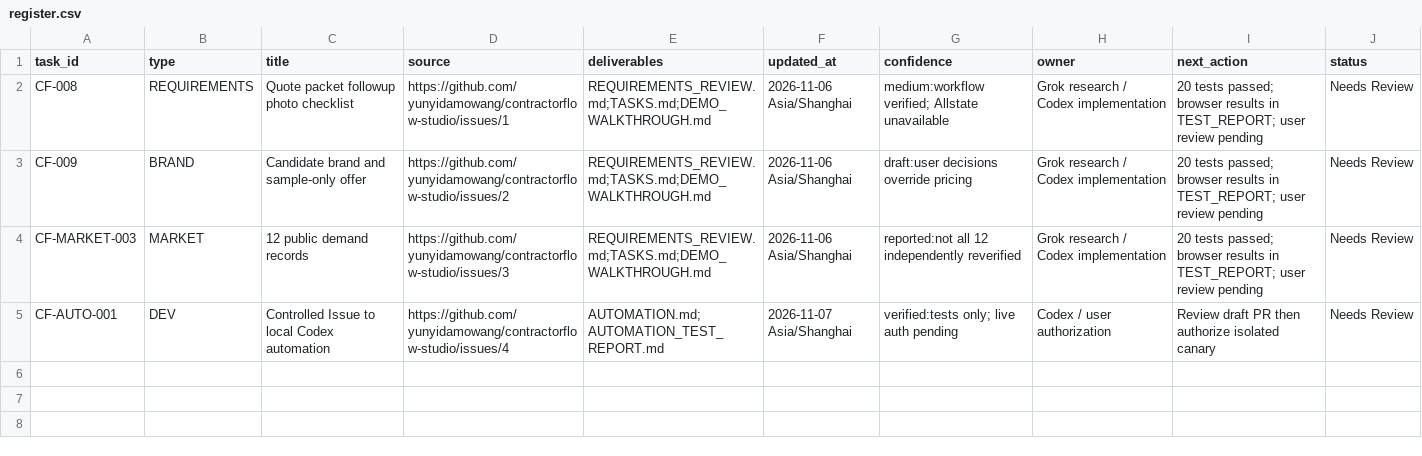
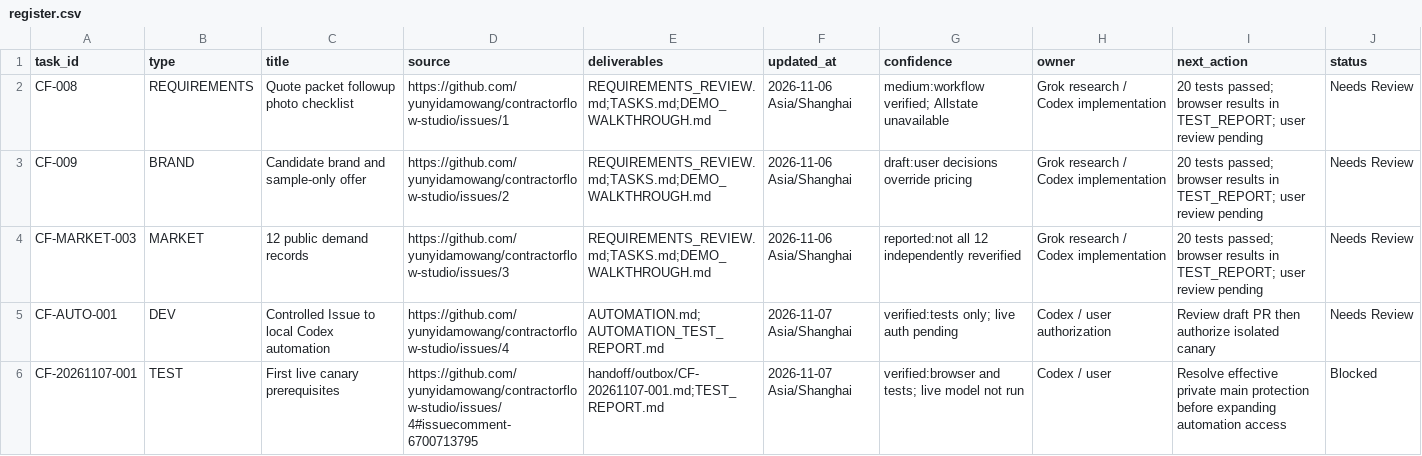
Before and after one commit to yunyidamowang/contractorflow-studio, a CSV file: handoff/register.csv, drawn as a sheet; the diff names each change by its address in the sheet, - before the commit and + after, or states it on an @@ line.

Commit message:
Prepare reviewed public repository canary without enabling dispatch

```diff
--- a/handoff/register.csv
+++ b/handoff/register.csv
+row 6: CF-20261107-001 | TEST | First live canary prerequisites | https://github.com/yunyidamowang/contractorflow-studio/issues/4#issuecomment-6700713795 | handoff/outbox/CF-20261107-001.md;TEST_REPORT.md | 2026-11-07 Asia/Shanghai | verified:browser and tests; live model not run | Codex / user | Resolve effective private main protection before expanding automation access | Blocked
```
Also changed, not shown: 8 other files.
